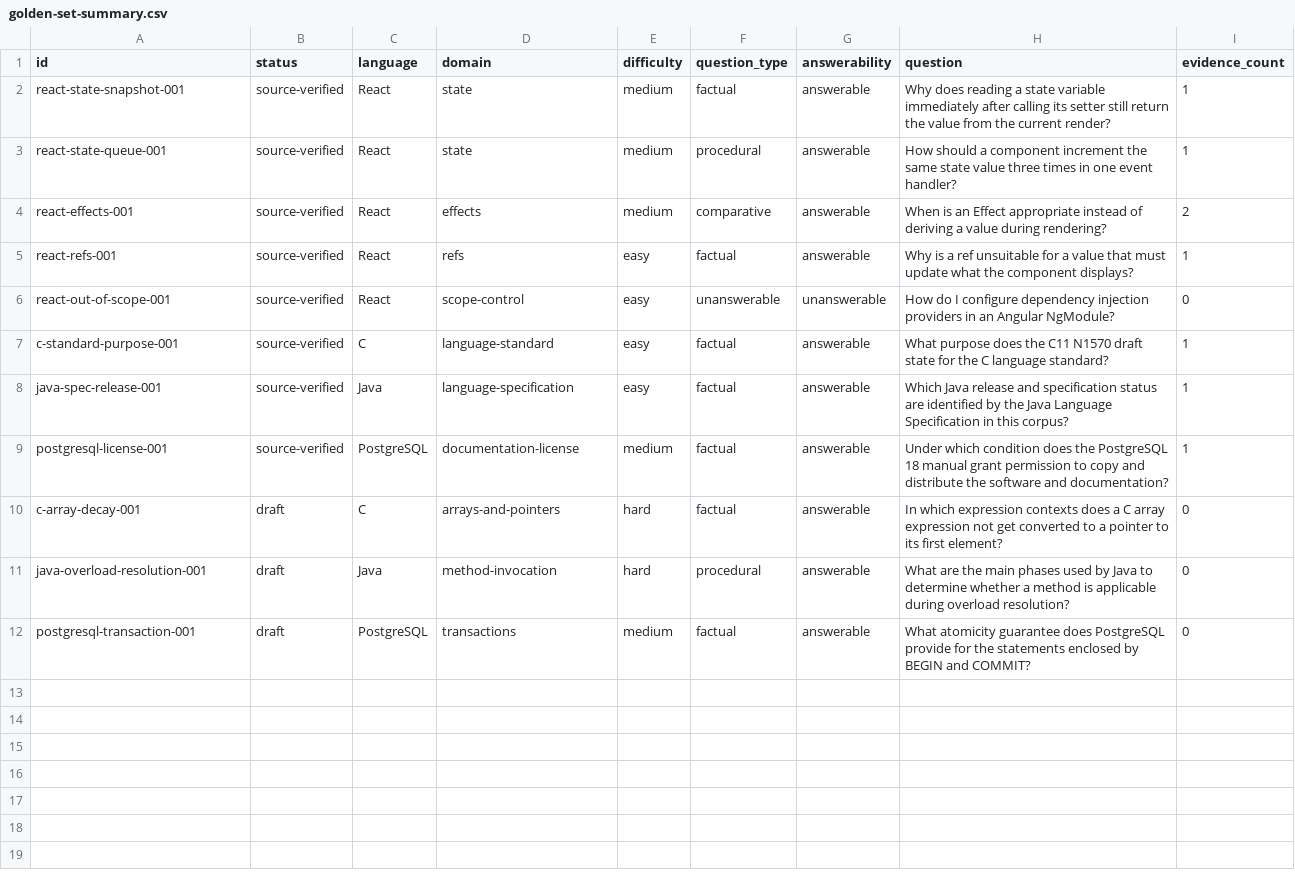
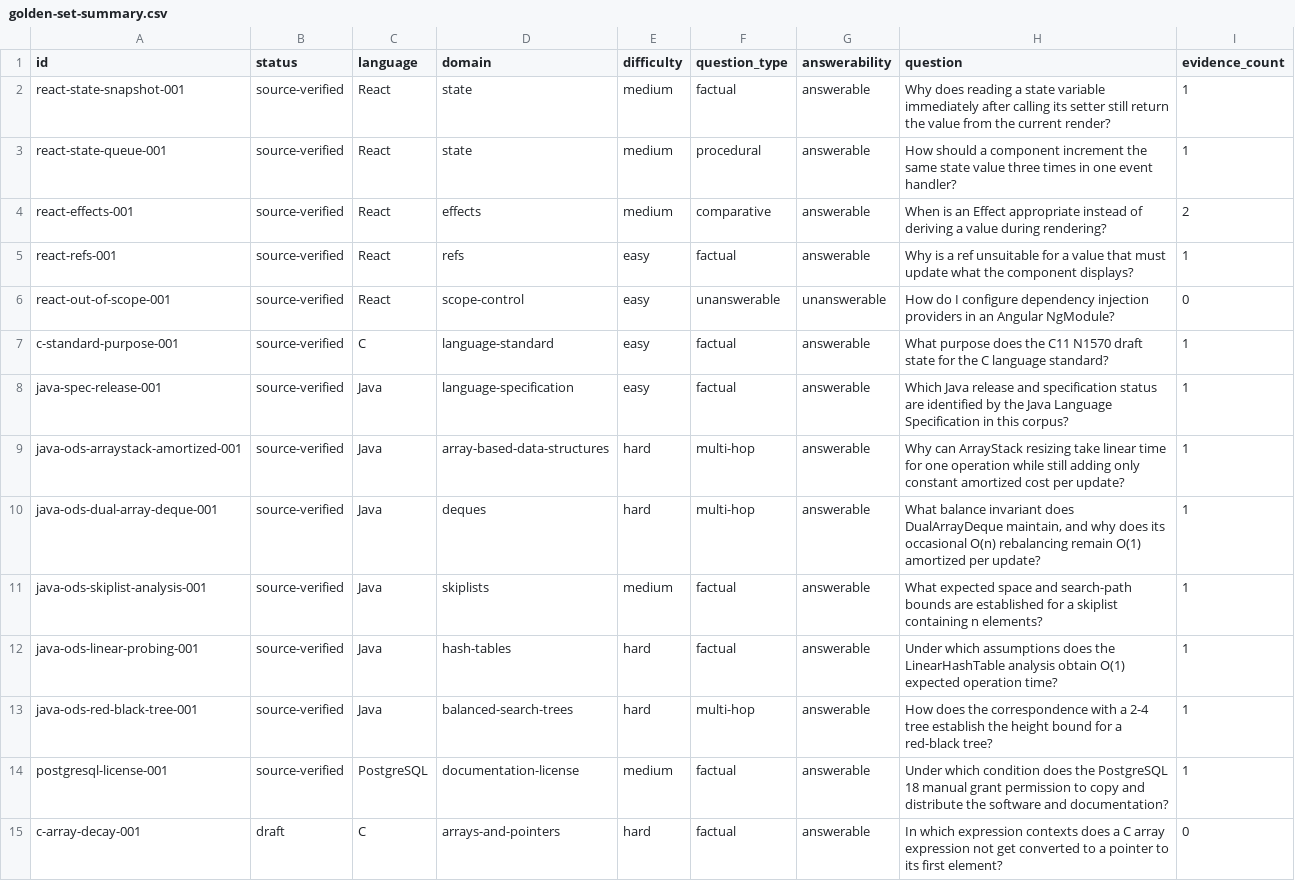
Before and after one commit to GabriLP/retriq, a CSV file: docs/evaluation/golden-set-summary.csv, drawn as a sheet; only a part is shown; the shorter side is filled out with more unchanged rows; the diff names each change by its address in the sheet, - before the commit and + after, or states it on an @@ line.

Commit message:
feat(evaluation): add verified Java PDF cases

```diff
--- a/docs/evaluation/golden-set-summary.csv
+++ b/docs/evaluation/golden-set-summary.csv
+row 9: java-ods-arraystack-amortized-001 | source-verified | Java | array-based-data-structures | hard | multi-hop | answerable | Why can ArrayStack resizing take linear time for one operation while still adding only constant amortized cost per update? | 1
+row 10: java-ods-dual-array-deque-001 | source-verified | Java | deques | hard | multi-hop | answerable | What balance invariant does DualArrayDeque maintain, and why does its occasional O(n) rebalancing remain O(1) amortized per update? | 1
+row 11: java-ods-skiplist-analysis-001 | source-verified | Java | skiplists | medium | factual | answerable | What expected space and search-path bounds are established for a skiplist containing n elements? | 1
+row 12: java-ods-linear-probing-001 | source-verified | Java | hash-tables | hard | factual | answerable | Under which assumptions does the LinearHashTable analysis obtain O(1) expected operation time? | 1
+row 13: java-ods-red-black-tree-001 | source-verified | Java | balanced-search-trees | hard | multi-hop | answerable | How does the correspondence with a 2-4 tree establish the height bound for a red-black tree? | 1
```
Also changed, not shown: 2 other files.
